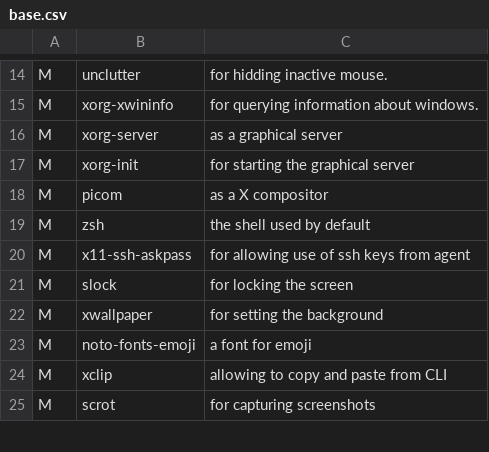
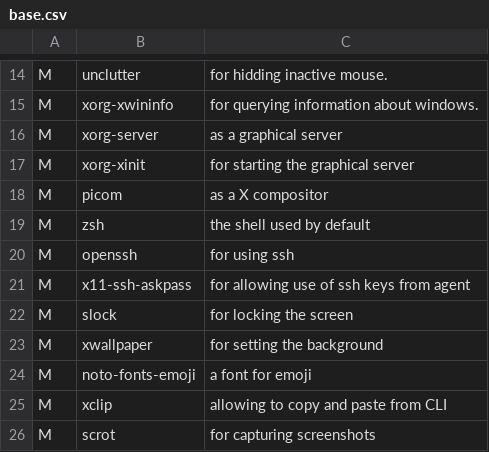
Before and after one commit to bertmad3400/SLAM, a CSV file: base.csv, drawn as a sheet; only a part is shown, gaps mark what is left out.

Commit message:
Add openssh to base and fix spelling error

```diff
--- a/base.csv
+++ b/base.csv
@@ -16,5 +16,6 @@ M,xorg-xwininfo,for querying information about windows.
 M,xorg-server,as a graphical server
-M,xorg-init,for starting the graphical server
+M,xorg-xinit,for starting the graphical server
 M,picom,as a X compositor
 M,zsh,the shell used by default
+M,openssh,for using ssh
 M,x11-ssh-askpass,for allowing use of ssh keys from agent
```
